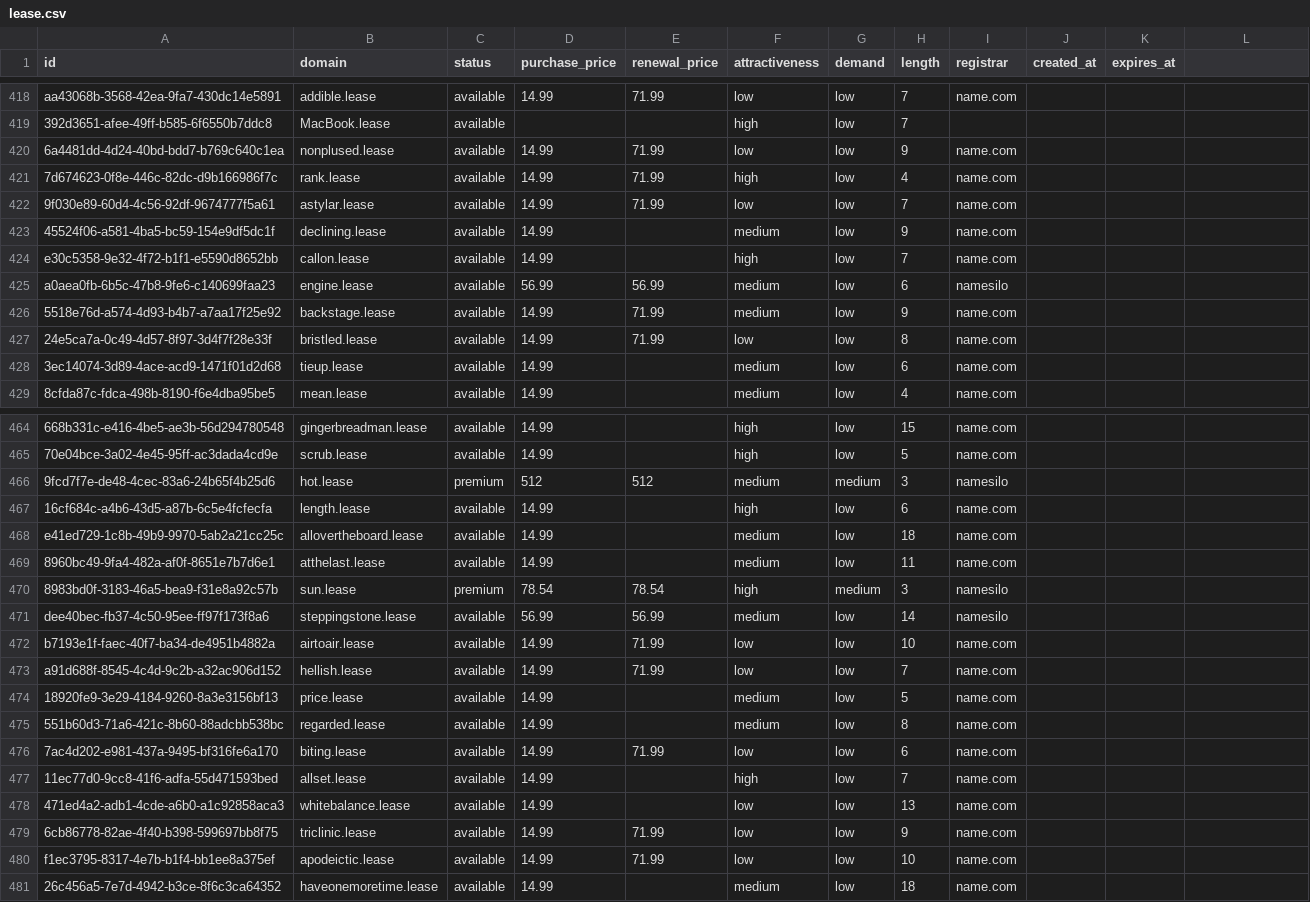
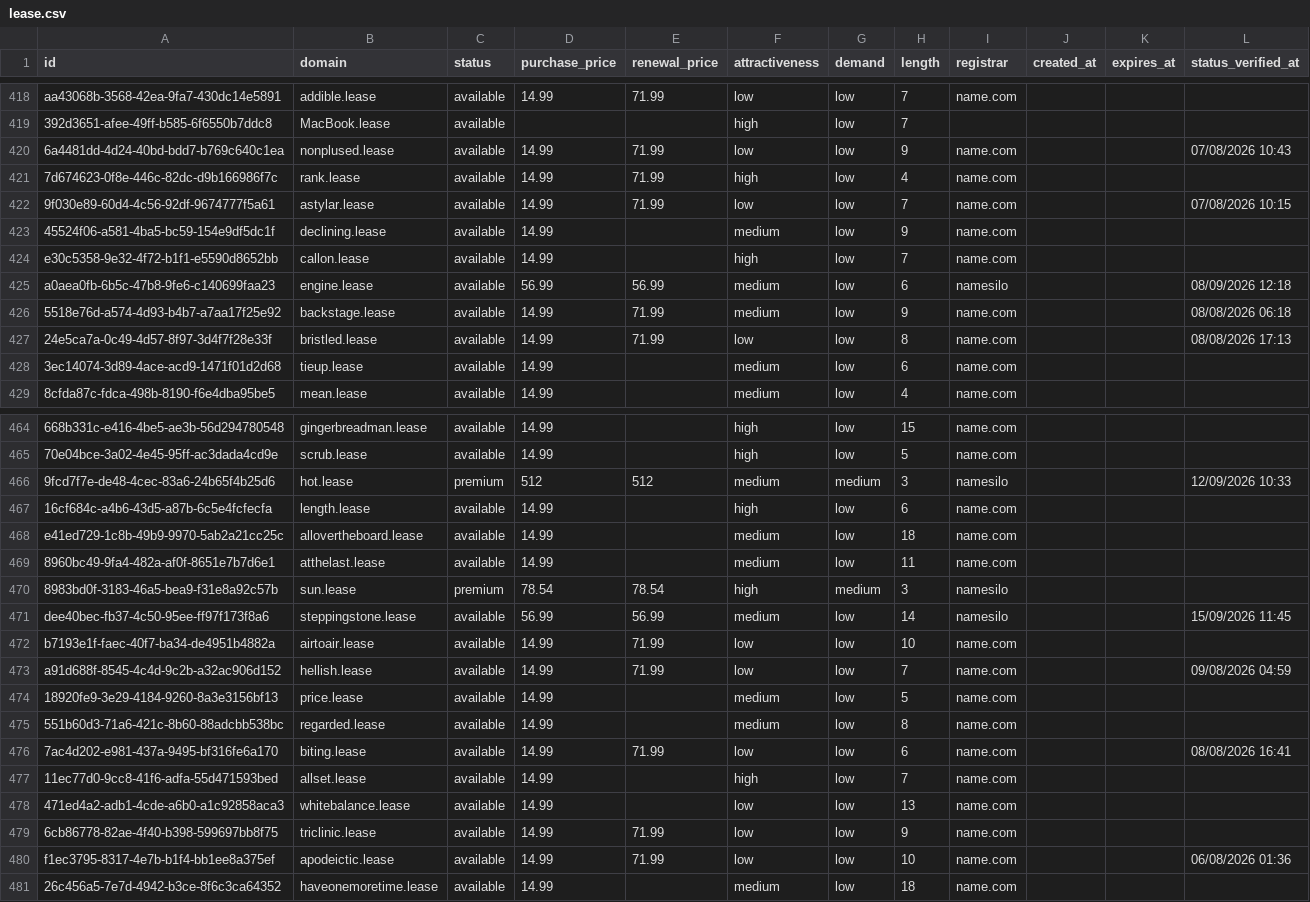
Before and after one commit to UniqueDomains/lease-oneword-domains, a CSV file: lease.csv, drawn as a sheet; only a part is shown, gaps mark what is left out; the diff covers the shown part only; the diff names each change by its address in the sheet, - before the commit and + after, or states it on an @@ line.

```diff
--- a/lease.csv
+++ b/lease.csv
-L1: (empty)
+L1: status_verified_at
-L420 (status_verified_at): (empty)
+L420 (status_verified_at): 07/08/2026 10:43
-L422 (status_verified_at): (empty)
+L422 (status_verified_at): 07/08/2026 10:15
-L425 (status_verified_at): (empty)
+L425 (status_verified_at): 08/09/2026 12:18
-L426 (status_verified_at): (empty)
+L426 (status_verified_at): 08/08/2026 06:18
-L427 (status_verified_at): (empty)
+L427 (status_verified_at): 08/08/2026 17:13
-L466 (status_verified_at): (empty)
+L466 (status_verified_at): 12/09/2026 10:33
-L471 (status_verified_at): (empty)
+L471 (status_verified_at): 15/09/2026 11:45
-L473 (status_verified_at): (empty)
+L473 (status_verified_at): 09/08/2026 04:59
-L476 (status_verified_at): (empty)
+L476 (status_verified_at): 08/08/2026 16:41
-L480 (status_verified_at): (empty)
+L480 (status_verified_at): 06/08/2026 01:36
```
Also changed, not shown: 126 edited cells elsewhere in this file, 6 other files.
